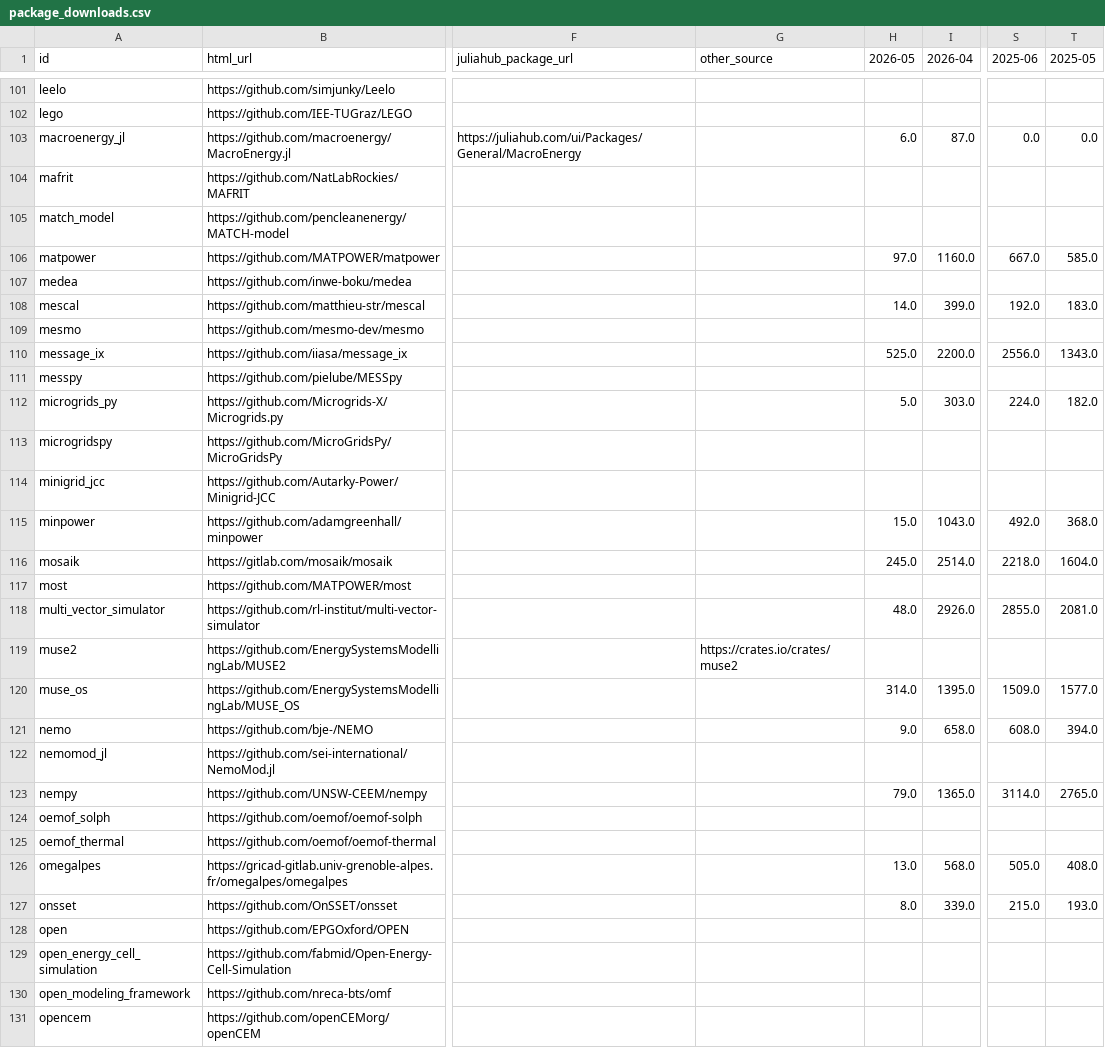
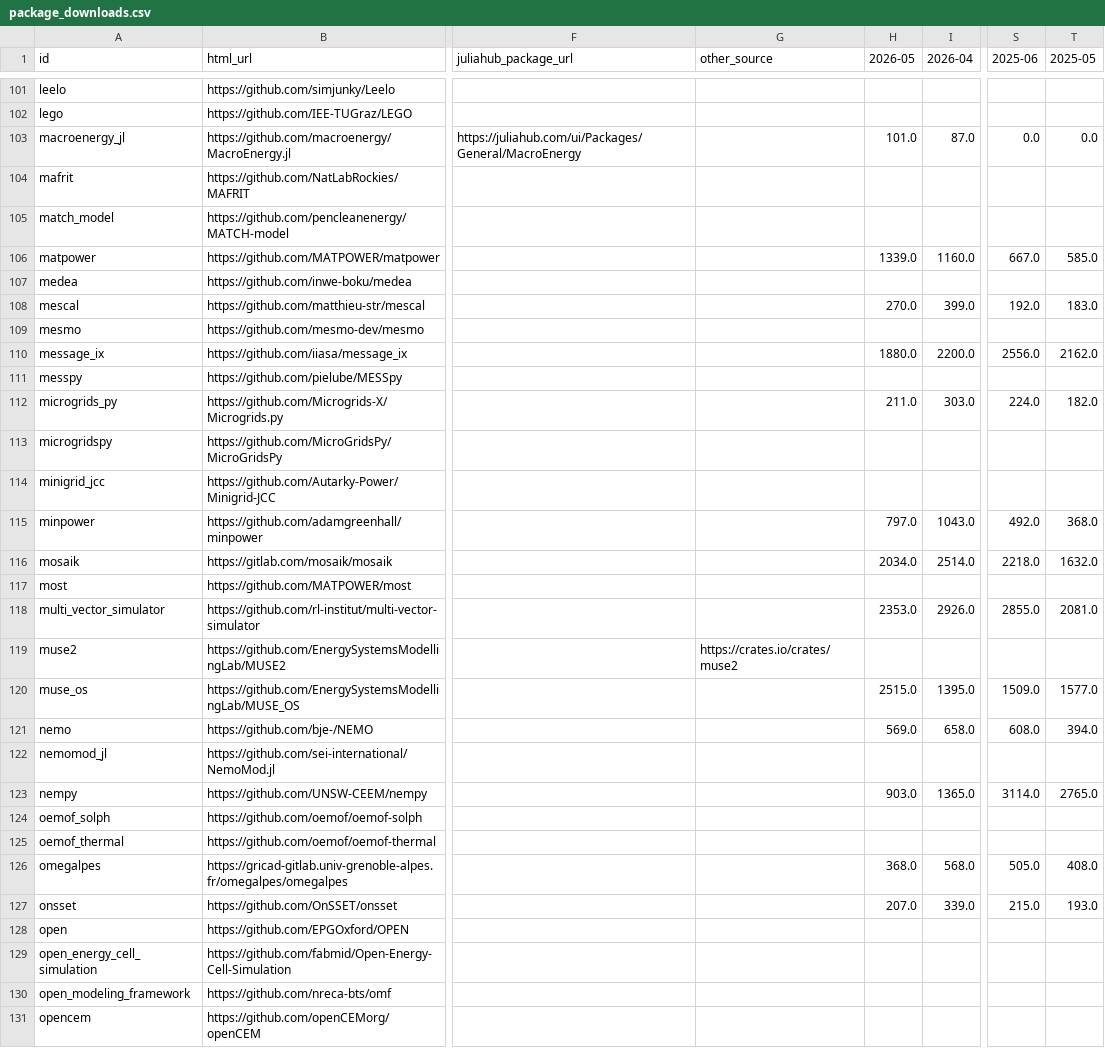
Before and after one commit to open-energy-transition/openmod-tracker, a CSV file: user_analysis/output/package_downloads.csv, drawn as a sheet; only a part is shown, gaps mark what is left out; the diff covers the shown part only; the diff names each change by its address in the sheet, - before the commit and + after, or states it on an @@ line.

```diff
--- a/user_analysis/output/package_downloads.csv
+++ b/user_analysis/output/package_downloads.csv
-H103 (2026-05): 6.0
+H103 (2026-05): 101.0
-H106 (2026-05): 97.0
+H106 (2026-05): 1339.0
-H108 (2026-05): 14.0
+H108 (2026-05): 270.0
-H110 (2026-05): 525.0
+H110 (2026-05): 1880.0
-T110 (2025-05): 1343.0
+T110 (2025-05): 2162.0
-H112 (2026-05): 5.0
+H112 (2026-05): 211.0
-H115 (2026-05): 15.0
+H115 (2026-05): 797.0
-H116 (2026-05): 245.0
+H116 (2026-05): 2034.0
-T116 (2025-05): 1604.0
+T116 (2025-05): 1632.0
-H118 (2026-05): 48.0
+H118 (2026-05): 2353.0
-H120 (2026-05): 314.0
+H120 (2026-05): 2515.0
-H121 (2026-05): 9.0
+H121 (2026-05): 569.0
-H123 (2026-05): 79.0
+H123 (2026-05): 903.0
-H126 (2026-05): 13.0
+H126 (2026-05): 368.0
-H127 (2026-05): 8.0
+H127 (2026-05): 207.0
```
Also changed, not shown: 114 edited cells elsewhere in this file, inventory/output/pypi_downloads.csv.
